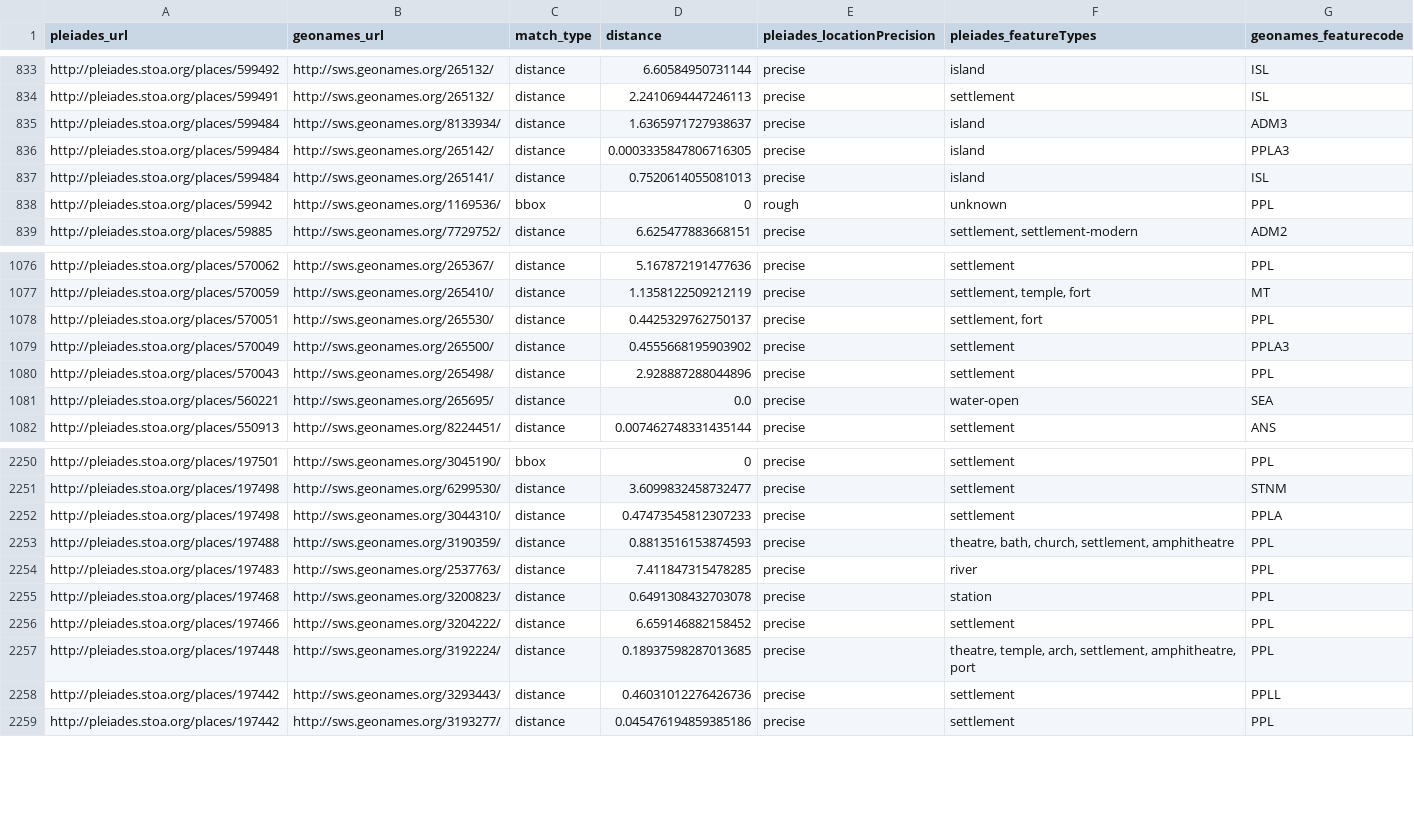
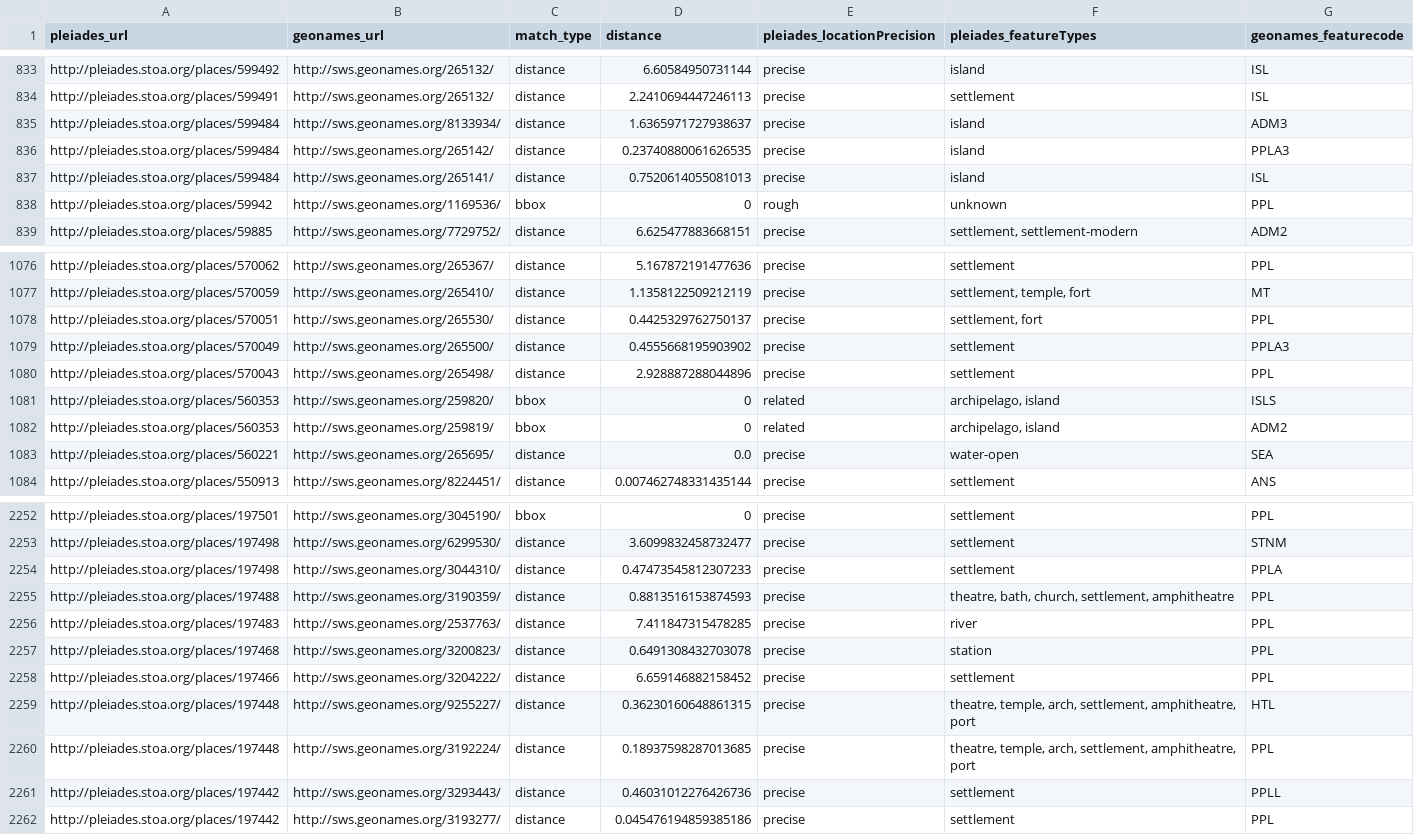
Before and after one commit to ryanfb/pleiades-plus, a CSV file: data/pleiades-plus.csv, drawn as a sheet; only a part is shown, gaps mark what is left out.

Commit message:
2014-07-29 pleiades-plus.csv update

```diff
--- a/data/pleiades-plus.csv
+++ b/data/pleiades-plus.csv
@@ -835,3 +835,3 @@ http://pleiades.stoa.org/places/599491,http://sws.geonames.org/265132/,distance,
 http://pleiades.stoa.org/places/599484,http://sws.geonames.org/8133934/,distance,1.6365971727938637,precise,"island",ADM3
-http://pleiades.stoa.org/places/599484,http://sws.geonames.org/265142/,distance,0.0003335847806716305,precise,"island",PPLA3
+http://pleiades.stoa.org/places/599484,http://sws.geonames.org/265142/,distance,0.23740880061626535,precise,"island",PPLA3
 http://pleiades.stoa.org/places/599484,http://sws.geonames.org/265141/,distance,0.7520614055081013,precise,"island",ISL
@@ -1080,2 +1080,4 @@ http://pleiades.stoa.org/places/570049,http://sws.geonames.org/265500/,distance,
 http://pleiades.stoa.org/places/570043,http://sws.geonames.org/265498/,distance,2.928887288044896,precise,"settlement",PPL
+http://pleiades.stoa.org/places/560353,http://sws.geonames.org/259820/,bbox,0,related,"archipelago, island",ISLS
+http://pleiades.stoa.org/places/560353,http://sws.geonames.org/259819/,bbox,0,related,"archipelago, island",ADM2
 http://pleiades.stoa.org/places/560221,http://sws.geonames.org/265695/,distance,0.0,precise,"water-open",SEA
@@ -2256,2 +2258,3 @@ http://pleiades.stoa.org/places/197468,http://sws.geonames.org/3200823/,distance
 http://pleiades.stoa.org/places/197466,http://sws.geonames.org/3204222/,distance,6.659146882158452,precise,"settlement",PPL
+http://pleiades.stoa.org/places/197448,http://sws.geonames.org/9255227/,distance,0.36230160648861315,precise,"theatre, temple, arch, settlement, amphitheatre, port",HTL
 http://pleiades.stoa.org/places/197448,http://sws.geonames.org/3192224/,distance,0.18937598287013685,precise,"theatre, temple, arch, settlement, amphitheatre, port",PPL
```
